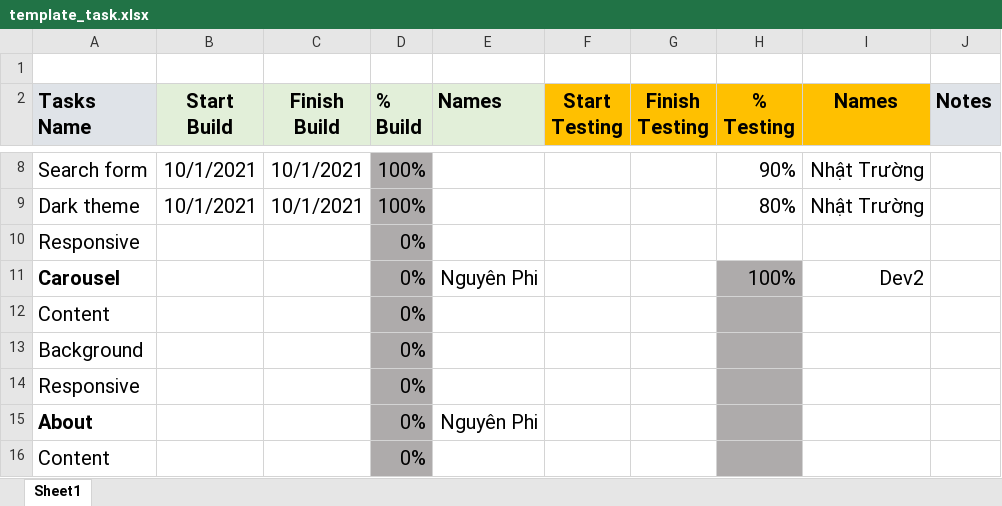
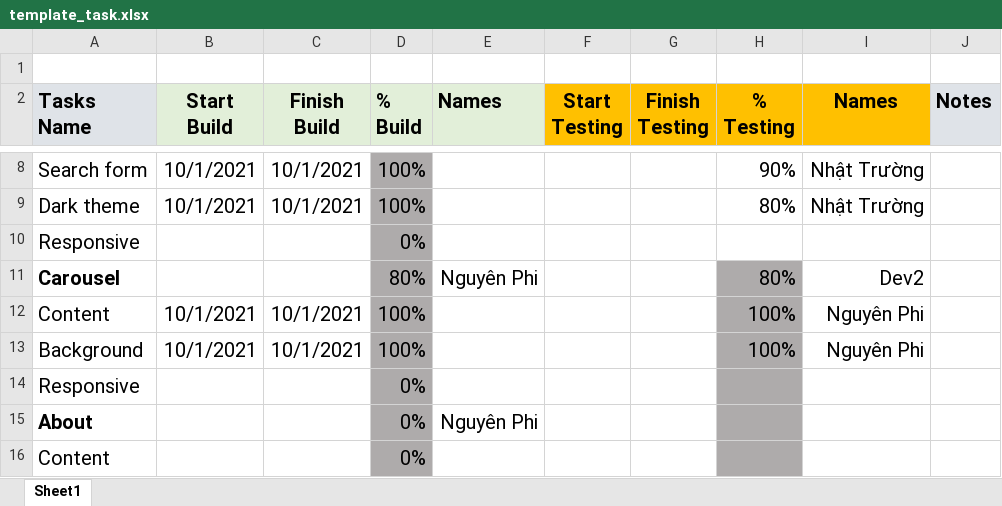
Before and after one commit to sarah-phan/Diner, an Excel workbook: Task Template/template_task.xlsx, sheet Sheet1, drawn as a sheet; only a part is shown, gaps mark what is left out; values as stored, in another font and other column widths than the file's, no borders; conditional formats not drawn; removed rows and columns are numbered as before the commit, all else as after; the diff names each change by its address in the sheet, - before the commit and + after, or states it on an @@ line.

```diff
--- a/Task Template/template_task.xlsx (sheet Sheet1)
+++ b/Task Template/template_task.xlsx (sheet Sheet1)
-D11 (% Build): 0%
+D11 (% Build): 80%
-H11 (% Testing): 100%
+H11 (% Testing): 80%
-row 12: Content |  |  | 0%
-row 13: Background |  |  | 0%
+row 12: Content | 10/1/2021 | 10/1/2021 | 100% |  |  |  | 100% | Nguyên Phi
+row 13: Background | 10/1/2021 | 10/1/2021 | 100% |  |  |  | 100% | Nguyên Phi
```
Also changed, not shown: 2 other files.
